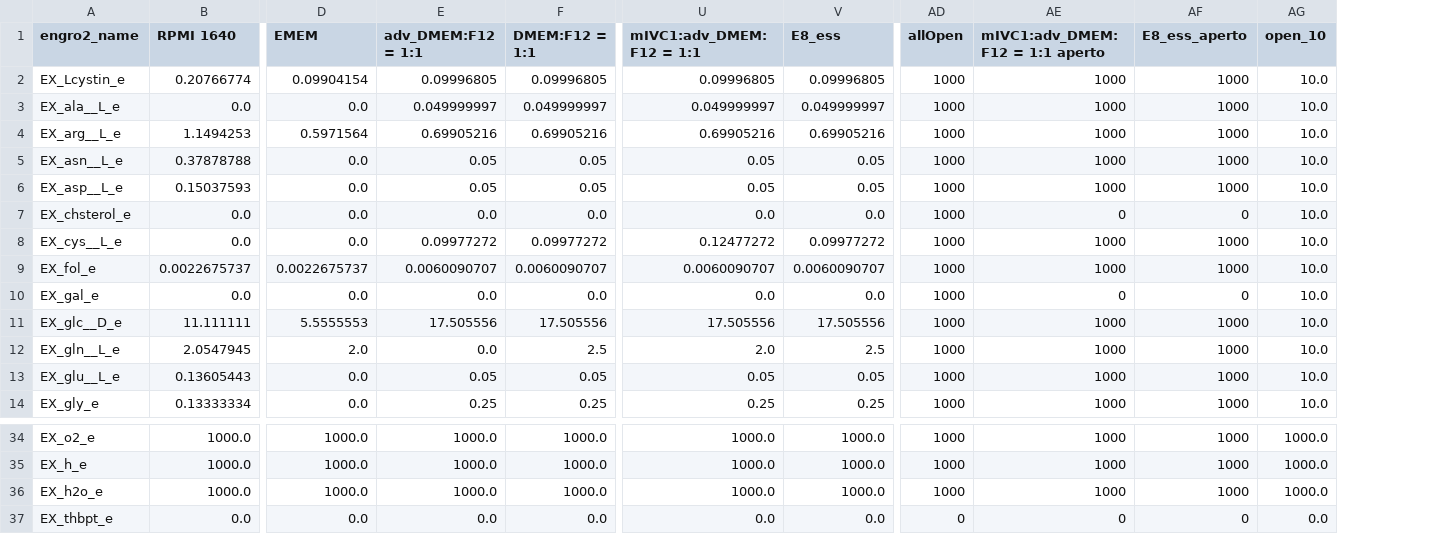
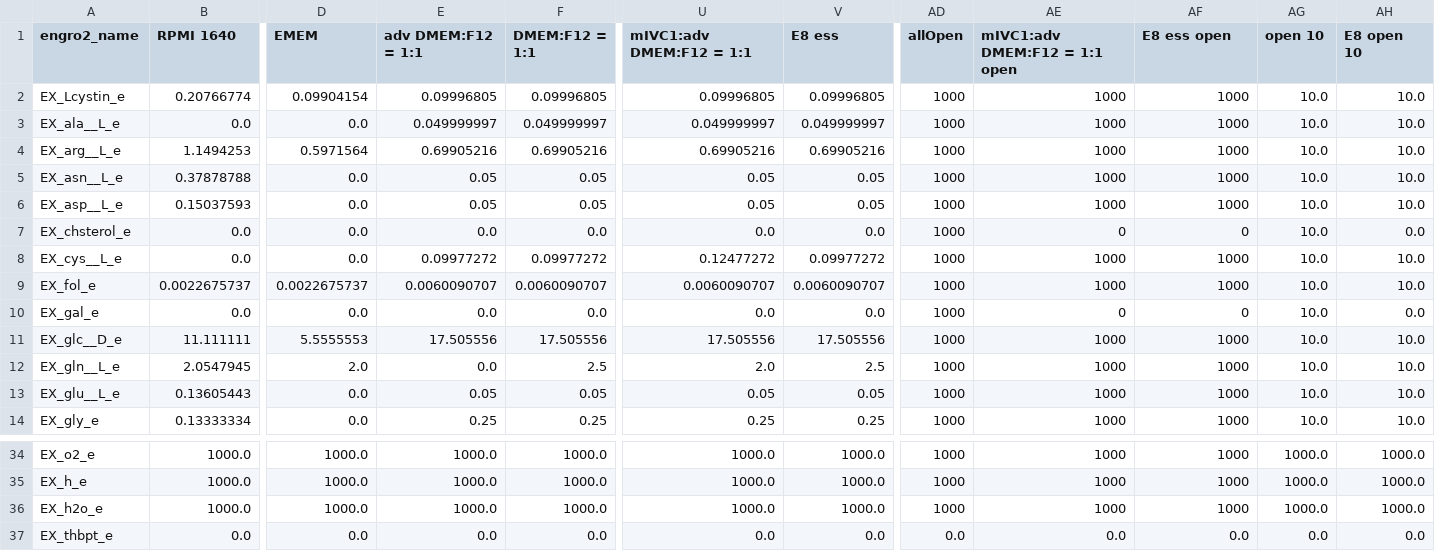
Before and after one commit to CompBtBs/COBRAxy, a CSV file: local/medium/medium.csv, drawn as a sheet; only a part is shown, gaps mark what is left out; the diff names each change by its address in the sheet, - before the commit and + after, or states it on an @@ line.

Commit message:
Updated medium.csv and macros

```diff
--- a/local/medium/medium.csv
+++ b/local/medium/medium.csv
+column AH (E8 open 10), rows 2-14: 10.0 | 10.0 | 10.0 | 10.0 | 10.0 | 0.0 | 10.0 | 10.0 | 0.0 | 10.0 | 10.0 | 10.0 | 10.0; rows 34-37: 1000.0 | 1000.0 | 1000.0 | 0.0
-E1: adv_DMEM:F12 = 1:1
+E1: adv DMEM:F12 = 1:1
-U1: mIVC1:adv_DMEM:F12 = 1:1
+U1: mIVC1:adv DMEM:F12 = 1:1
-V1: E8_ess
+V1: E8 ess
-AE1: mIVC1:adv_DMEM:F12 = 1:1 aperto
+AE1: mIVC1:adv DMEM:F12 = 1:1 open
-AF1: E8_ess_aperto
+AF1: E8 ess open
-AG1: open_10
+AG1: open 10
-AD37 (allOpen): 0
+AD37 (allOpen): 0.0
-AE37 (mIVC1:adv DMEM:F12 = 1:1 open): 0
+AE37 (mIVC1:adv DMEM:F12 = 1:1 open): 0.0
-AF37 (E8 ess open): 0
+AF37 (E8 ess open): 0.0
```
Also changed, not shown: 1 other file.
